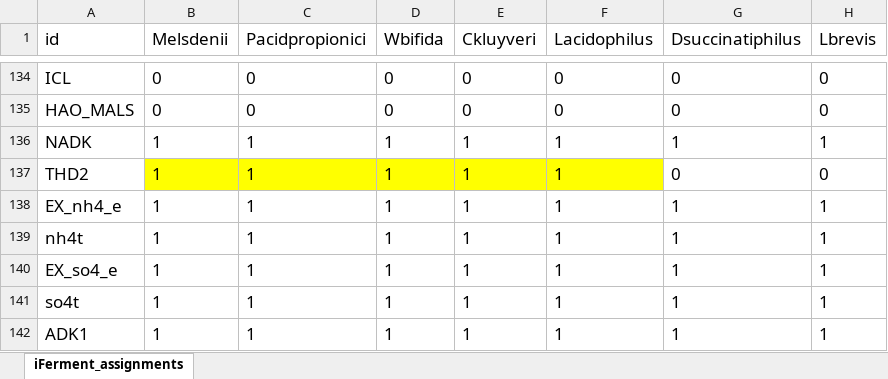
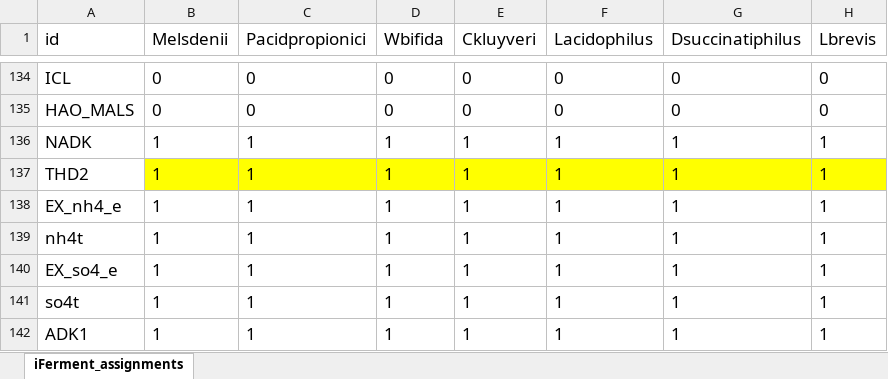
Before and after one commit to nogueraresearchgroup/iFerment, an Excel workbook: iFerment_assignments.xlsx, sheet iFerment_assignments, drawn as a sheet; only a part is shown, gaps mark what is left out; values as stored, in another font and other column widths than the file's, no borders; the diff names each change by its address in the sheet, - before the commit and + after, or states it on an @@ line.

```diff
--- a/iFerment_assignments.xlsx (sheet iFerment_assignments)
+++ b/iFerment_assignments.xlsx (sheet iFerment_assignments)
-G137 (Dsuccinatiphilus): 0
+G137 (Dsuccinatiphilus): 1
-G137:H137 fill: none
+G137:H137 fill: #FFFF00
-H137 (Lbrevis): 0
+H137 (Lbrevis): 1
```
Also changed, not shown: 1 other file.
